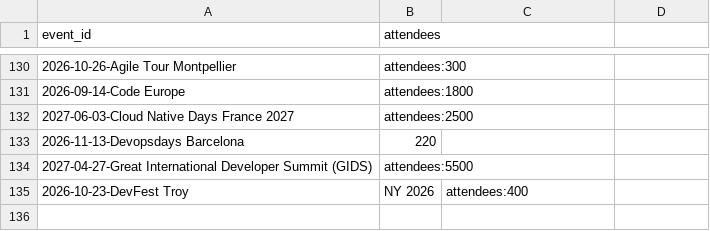
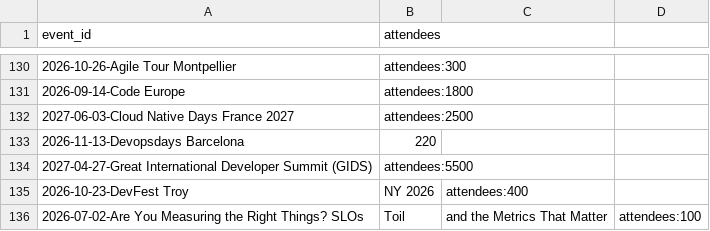
Before and after one commit to scraly/developers-conferences-agenda, a CSV file: METADATA.csv, drawn as a sheet; only a part is shown, gaps mark what is left out; the diff names each change by its address in the sheet, - before the commit and + after, or states it on an @@ line.

```diff
--- a/METADATA.csv
+++ b/METADATA.csv
+row 136: 2026-07-02-Are You Measuring the Right Things? SLOs | Toil | and the Metrics That Matter | attendees:100
```
Also changed, not shown: 2 other files.
